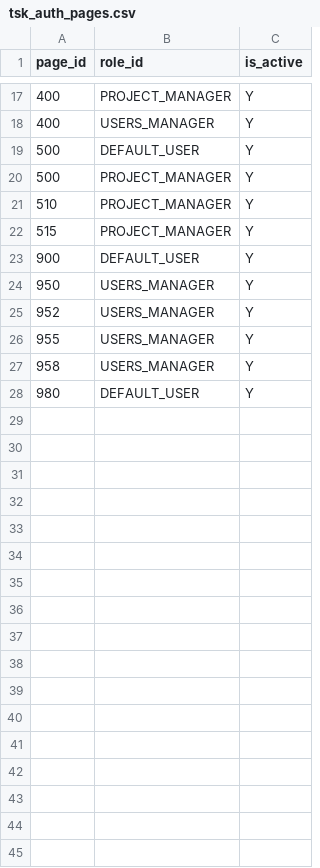
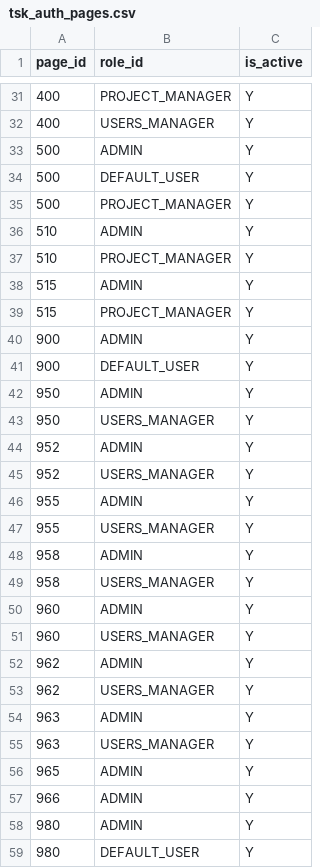
Before and after one commit to jkvetina/TASKS, a CSV file: database/data/tsk_auth_pages.csv, drawn as a sheet; only a part is shown, gaps mark what is left out; the diff covers the shown part only.

```diff
--- a/database/data/tsk_auth_pages.csv
+++ b/database/data/tsk_auth_pages.csv
@@ -18,11 +32,28 @@
 400;"USERS_MANAGER";"Y"
+500;"ADMIN";"Y"
 500;"DEFAULT_USER";"Y"
 500;"PROJECT_MANAGER";"Y"
+510;"ADMIN";"Y"
 510;"PROJECT_MANAGER";"Y"
+515;"ADMIN";"Y"
 515;"PROJECT_MANAGER";"Y"
+900;"ADMIN";"Y"
 900;"DEFAULT_USER";"Y"
+950;"ADMIN";"Y"
 950;"USERS_MANAGER";"Y"
+952;"ADMIN";"Y"
 952;"USERS_MANAGER";"Y"
+955;"ADMIN";"Y"
 955;"USERS_MANAGER";"Y"
+958;"ADMIN";"Y"
 958;"USERS_MANAGER";"Y"
+960;"ADMIN";"Y"
+960;"USERS_MANAGER";"Y"
+962;"ADMIN";"Y"
+962;"USERS_MANAGER";"Y"
+963;"ADMIN";"Y"
+963;"USERS_MANAGER";"Y"
+965;"ADMIN";"Y"
+966;"ADMIN";"Y"
+980;"ADMIN";"Y"
 980;"DEFAULT_USER";"Y"
```
Also changed, not shown: 14 added rows elsewhere in this file, database/data/tsk_auth_procedures.csv, database/data/tsk_auth_roles.csv, 9 other files.
